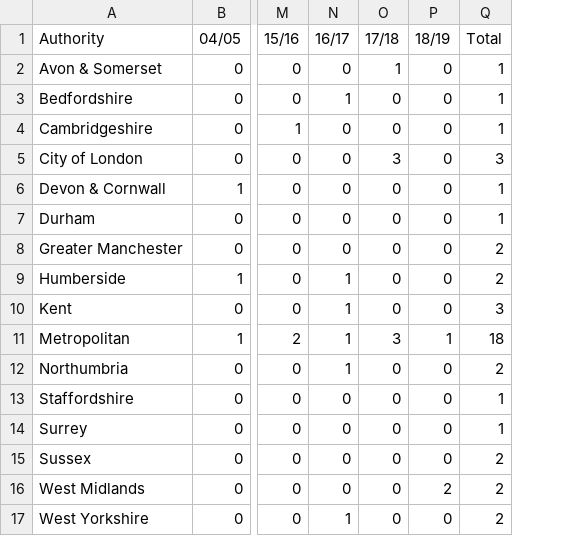
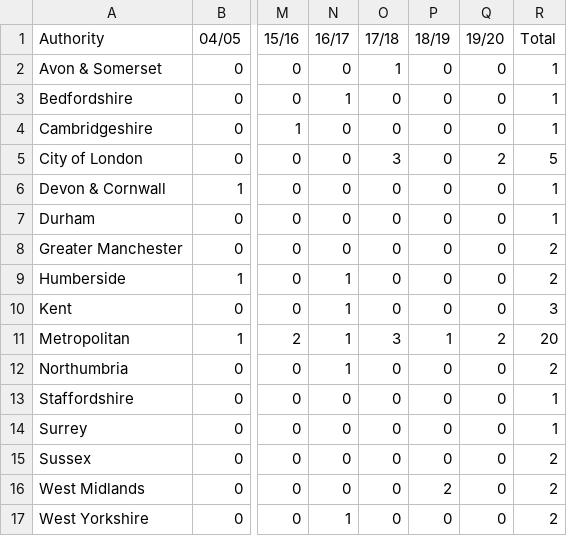
Before and after one commit to Resistance-Lab/resistancelab_data, a CSV file: cleaned_data/deaths-during-or-following-police-contact/shootings_by_force/fatalities.csv, drawn as a sheet; only a part is shown, gaps mark what is left out; addresses are those after the commit; the diff names each change by its address in the sheet, - before the commit and + after, or states it on an @@ line.

```diff
--- a/cleaned_data/deaths-during-or-following-police-contact/shootings_by_force/fatalities.csv
+++ b/cleaned_data/deaths-during-or-following-police-contact/shootings_by_force/fatalities.csv
+column Q (19/20), rows 2-17: 0 | 0 | 0 | 2 | 0 | 0 | 0 | 0 | 0 | 2 | 0 | 0 | 0 | 0 | 0 | 0
-R5 (Total): 3
+R5 (Total): 5
-R11 (Total): 18
+R11 (Total): 20
```
Also changed, not shown: cleaned_data/deaths-during-or-following-police-contact/rti_by_force/fatalities.csv, 8 other files.
